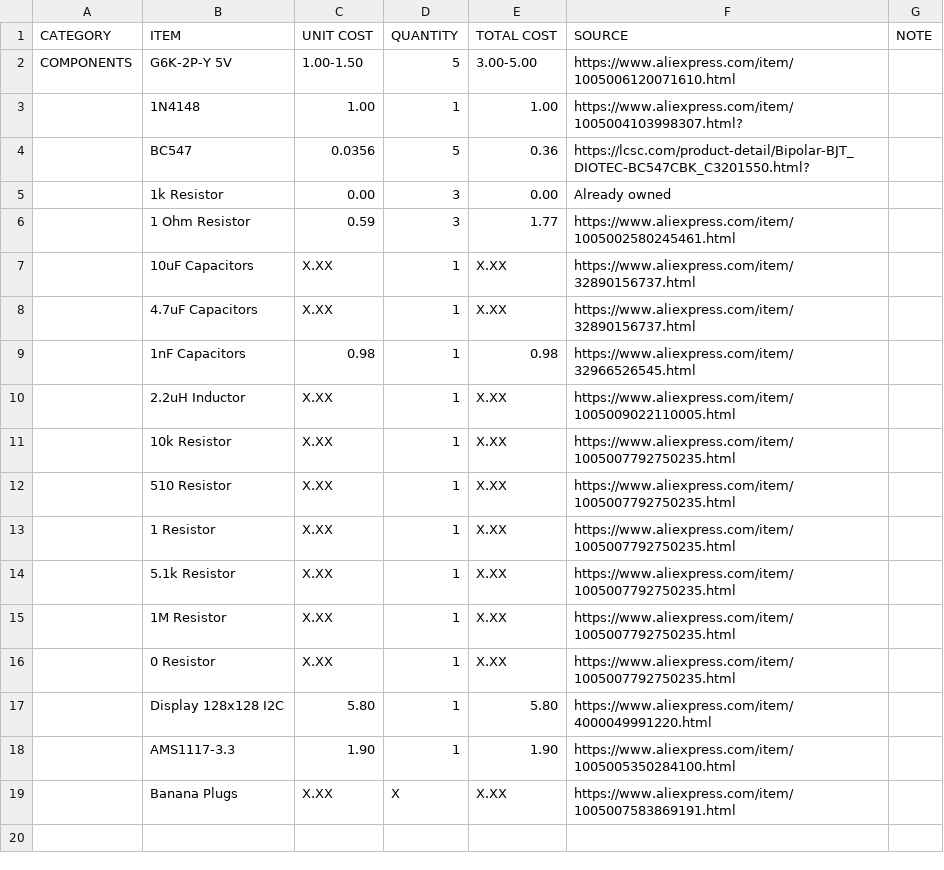
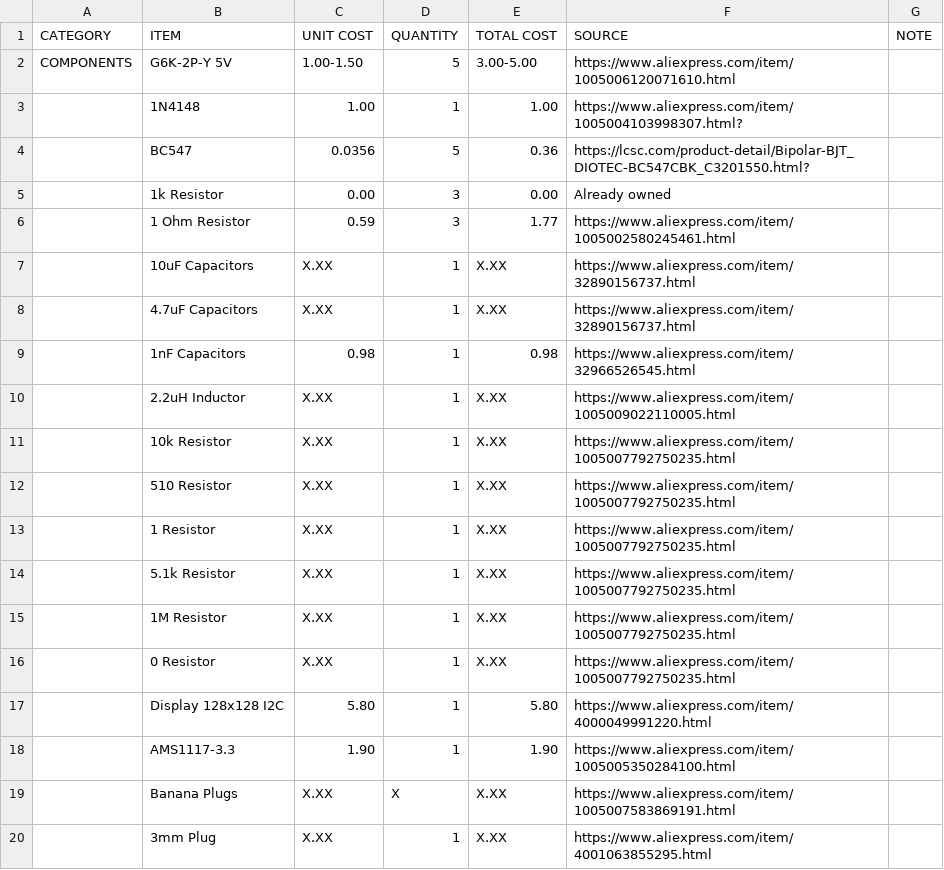
Before and after one commit to josh-lambda/fencing-tester, a CSV file: BOM.csv, drawn as a sheet; the diff names each change by its address in the sheet, - before the commit and + after, or states it on an @@ line.

```diff
--- a/BOM.csv
+++ b/BOM.csv
+row 20:  | 3mm Plug | X.XX | 1 | X.XX | https://www.aliexpress.com/item/4001063855295.html
```
Also changed, not shown: 17 other files.
